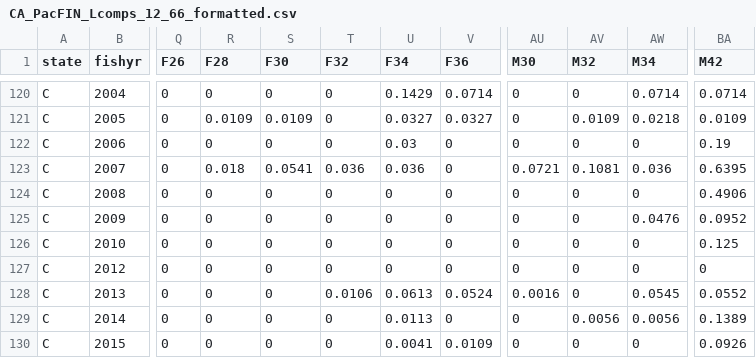
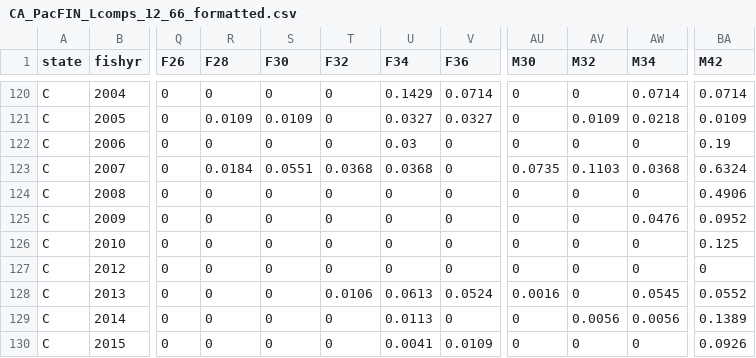
Before and after one commit to pfmc-assessments/canary_2023, a CSV file: data/forSS/CA_PacFIN_Lcomps_12_66_formatted.csv, drawn as a sheet; only a part is shown, gaps mark what is left out; the diff names each change by its address in the sheet, - before the commit and + after, or states it on an @@ line.

```diff
--- a/data/forSS/CA_PacFIN_Lcomps_12_66_formatted.csv
+++ b/data/forSS/CA_PacFIN_Lcomps_12_66_formatted.csv
-R123 (F28): 0.018
+R123 (F28): 0.0184
-S123 (F30): 0.0541
+S123 (F30): 0.0551
-T123 (F32): 0.036
+T123 (F32): 0.0368
-U123 (F34): 0.036
+U123 (F34): 0.0368
-AU123 (M30): 0.0721
+AU123 (M30): 0.0735
-AV123 (M32): 0.1081
+AV123 (M32): 0.1103
-AW123 (M34): 0.036
+AW123 (M34): 0.0368
-BA123 (M42): 0.6395
+BA123 (M42): 0.6324
```
Also changed, not shown: data/Canary_PacFIN_AgeComps_trips_and_samples.csv, data/Canary_PacFIN_LengthComps.csv, 8 other files.
